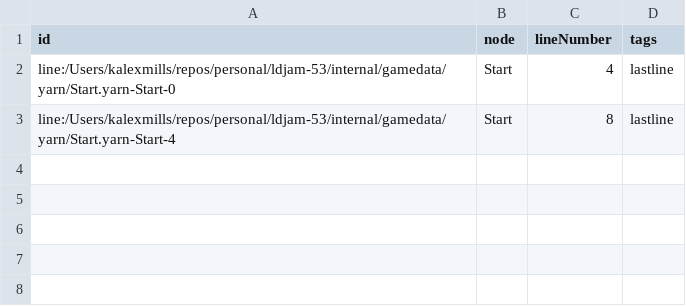
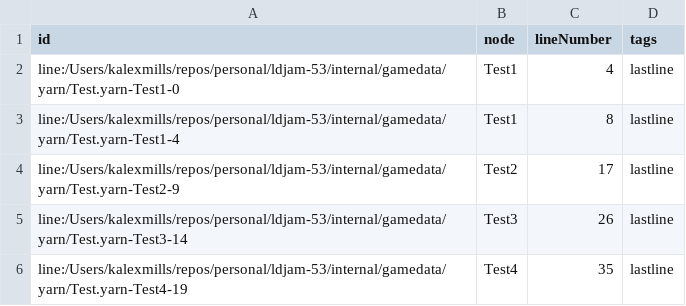
Before and after one commit to Frabjous-Studios/ldjam-53, a CSV file: internal/gamedata/yarn/bin/game-Metadata.csv, drawn as a sheet.

```diff
--- a/internal/gamedata/yarn/bin/game-Metadata.csv
+++ b/internal/gamedata/yarn/bin/game-Metadata.csv
@@ -1,3 +1,6 @@
 id,node,lineNumber,tags
-line:/Users/kalexmills/repos/personal/ldjam-53/internal/gamedata/yarn/Start.yarn-Start-0,Start,4,lastline
-line:/Users/kalexmills/repos/personal/ldjam-53/internal/gamedata/yarn/Start.yarn-Start-4,Start,8,lastline
+line:/Users/kalexmills/repos/personal/ldjam-53/internal/gamedata/yarn/Test.yarn-Test1-0,Test1,4,lastline
+line:/Users/kalexmills/repos/personal/ldjam-53/internal/gamedata/yarn/Test.yarn-Test1-4,Test1,8,lastline
+line:/Users/kalexmills/repos/personal/ldjam-53/internal/gamedata/yarn/Test.yarn-Test2-9,Test2,17,lastline
+line:/Users/kalexmills/repos/personal/ldjam-53/internal/gamedata/yarn/Test.yarn-Test3-14,Test3,26,lastline
+line:/Users/kalexmills/repos/personal/ldjam-53/internal/gamedata/yarn/Test.yarn-Test4-19,Test4,35,lastline
```
Also changed, not shown: internal/gamedata/yarn/bin/game-Lines.csv, 11 other files.
